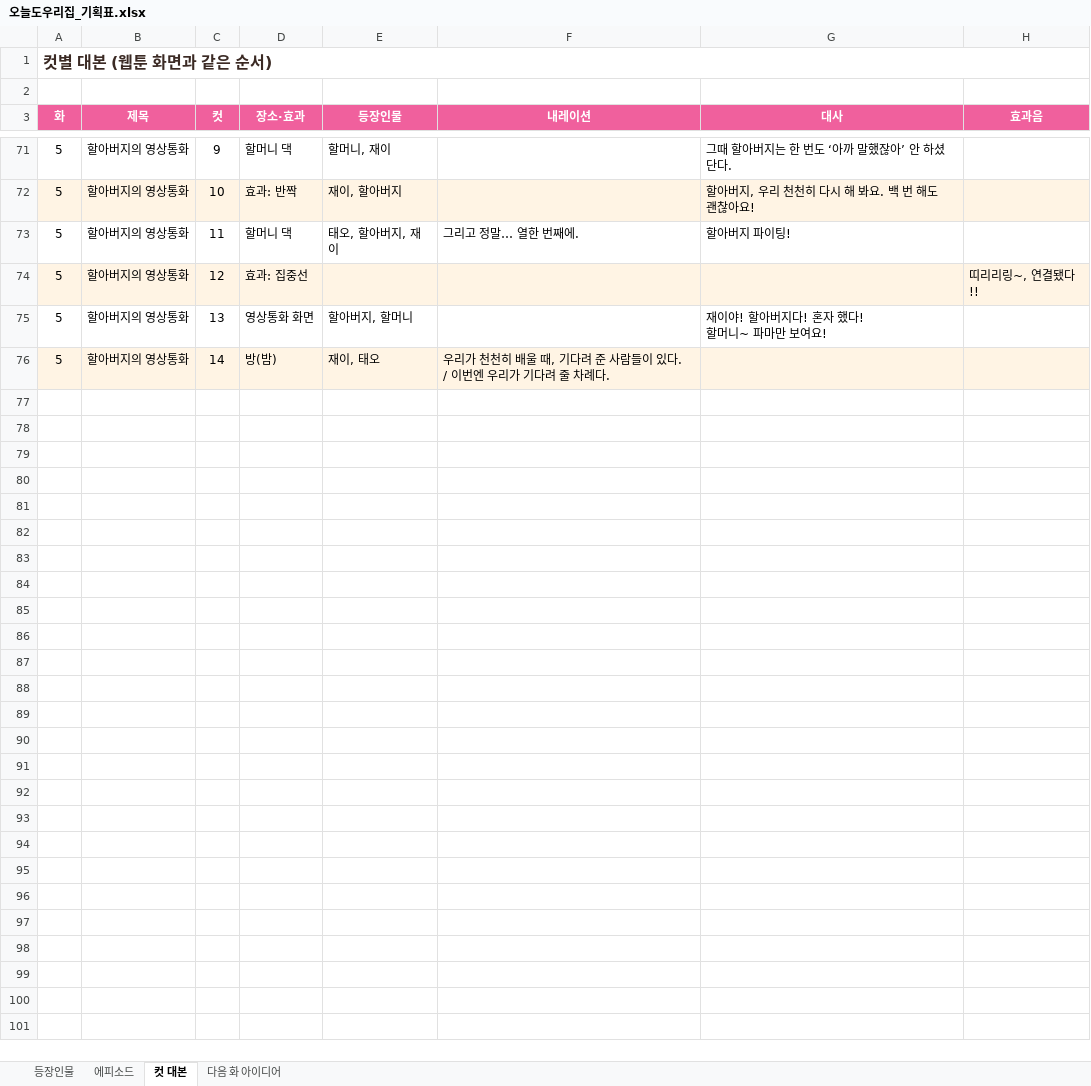
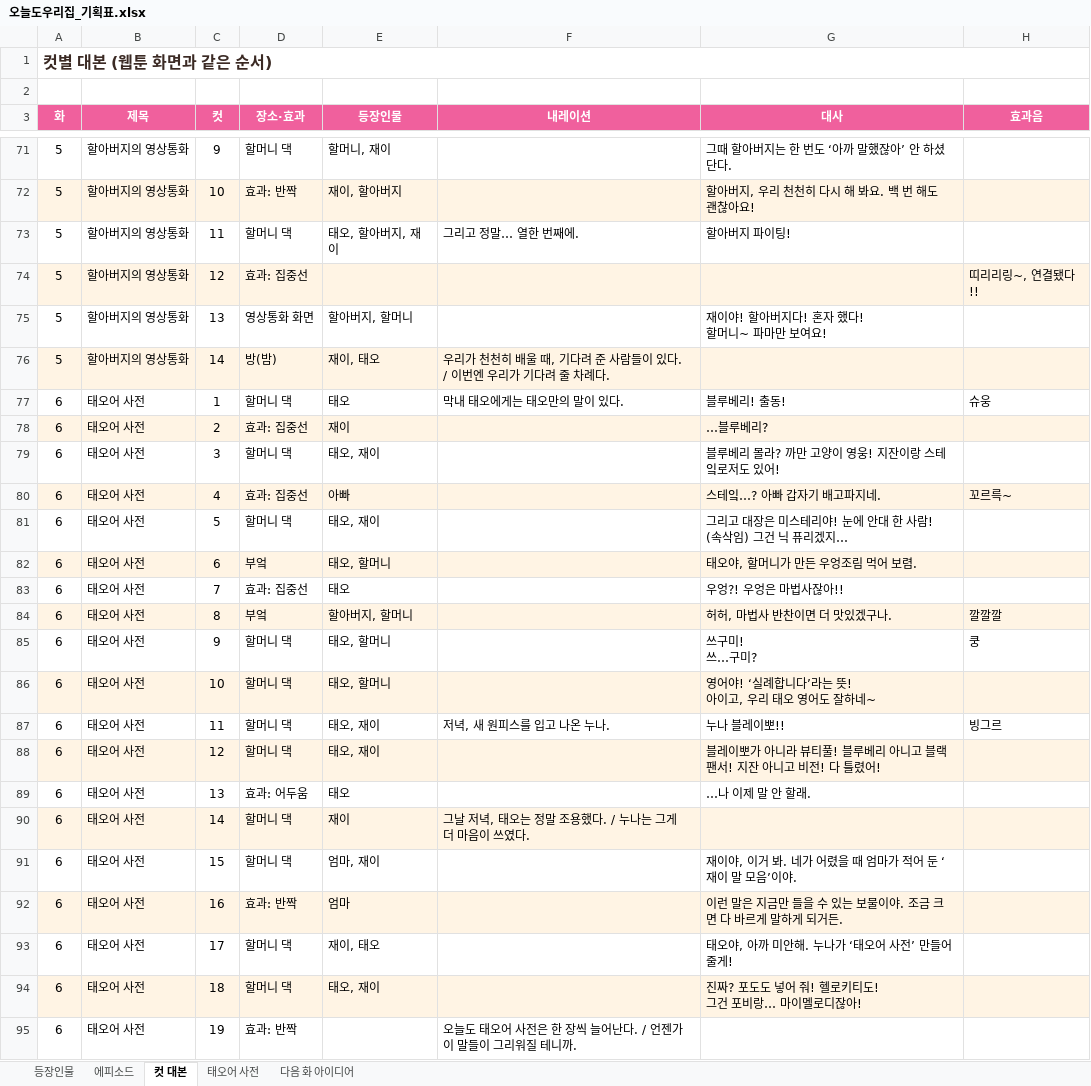
Before and after one commit to seangold8888/seangold8888.github.io, an Excel workbook: webtoon/planning/오늘도우리집_기획표.xlsx, sheet 컷 대본, drawn as a sheet; only a part is shown, gaps mark what is left out; values as stored, in another font and other column widths than the file's, no borders; ↵ is a line break in a cell; the diff names each change by its address in the sheet, - before the commit and + after, or states it on an @@ line.

```diff
--- a/webtoon/planning/오늘도우리집_기획표.xlsx (sheet 컷 대본)
+++ b/webtoon/planning/오늘도우리집_기획표.xlsx (sheet 컷 대본)
+sheet tab: 태오어 사전
+row 77: 6 | 태오어 사전 | 1 | 할머니 댁 | 태오 | 막내 태오에게는 태오만의 말이 있다. | 블루베리! 출동! | 슈웅
+row 78: 6 | 태오어 사전 | 2 | 효과: 집중선 | 재이 |  | …블루베리?
+row 79: 6 | 태오어 사전 | 3 | 할머니 댁 | 태오, 재이 |  | 블루베리 몰라? 까만 고양이 영웅! 지잔이랑 스테잌로저도 있어!
+row 80: 6 | 태오어 사전 | 4 | 효과: 집중선 | 아빠 |  | 스테잌…? 아빠 갑자기 배고파지네. | 꼬르륵~
+row 81: 6 | 태오어 사전 | 5 | 할머니 댁 | 태오, 재이 |  | 그리고 대장은 미스테리야! 눈에 안대 한 사람! ↵ (속삭임) 그건 닉 퓨리겠지…
+row 82: 6 | 태오어 사전 | 6 | 부엌 | 태오, 할머니 |  | 태오야, 할머니가 만든 우엉조림 먹어 보렴.
+row 83: 6 | 태오어 사전 | 7 | 효과: 집중선 | 태오 |  | 우엉?! 우엉은 마법사잖아!!
+row 84: 6 | 태오어 사전 | 8 | 부엌 | 할아버지, 할머니 |  | 허허, 마법사 반찬이면 더 맛있겠구나. | 깔깔깔
+row 85: 6 | 태오어 사전 | 9 | 할머니 댁 | 태오, 할머니 |  | 쓰구미! ↵ 쓰…구미? | 쿵
+row 86: 6 | 태오어 사전 | 10 | 할머니 댁 | 태오, 할머니 |  | 영어야! ‘실례합니다’라는 뜻! ↵ 아이고, 우리 태오 영어도 잘하네~
+row 87: 6 | 태오어 사전 | 11 | 할머니 댁 | 태오, 재이 | 저녁, 새 원피스를 입고 나온 누나. | 누나 블레이뽀!! | 빙그르
+row 88: 6 | 태오어 사전 | 12 | 할머니 댁 | 태오, 재이 |  | 블레이뽀가 아니라 뷰티풀! 블루베리 아니고 블랙팬서! 지잔 아니고 비전! 다 틀렸어!
+row 89: 6 | 태오어 사전 | 13 | 효과: 어두움 | 태오 |  | …나 이제 말 안 할래.
+row 90: 6 | 태오어 사전 | 14 | 할머니 댁 | 재이 | 그날 저녁, 태오는 정말 조용했다. / 누나는 그게 더 마음이 쓰였다.
+row 91: 6 | 태오어 사전 | 15 | 할머니 댁 | 엄마, 재이 |  | 재이야, 이거 봐. 네가 어렸을 때 엄마가 적어 둔 ‘재이 말 모음’이야.
+row 92: 6 | 태오어 사전 | 16 | 효과: 반짝 | 엄마 |  | 이런 말은 지금만 들을 수 있는 보물이야. 조금 크면 다 바르게 말하게 되거든.
+row 93: 6 | 태오어 사전 | 17 | 할머니 댁 | 재이, 태오 |  | 태오야, 아까 미안해. 누나가 ‘태오어 사전’ 만들어 줄게!
+row 94: 6 | 태오어 사전 | 18 | 할머니 댁 | 태오, 재이 |  | 진짜? 포도도 넣어 줘! 헬로키티도! ↵ 그건 포비랑… 마이멜로디잖아!
+row 95: 6 | 태오어 사전 | 19 | 효과: 반짝 |  | 오늘도 태오어 사전은 한 장씩 늘어난다. / 언젠가 이 말들이 그리워질 테니까.
```
Also changed, not shown: sheet 에피소드, sheet 등장인물, 11 other files.
